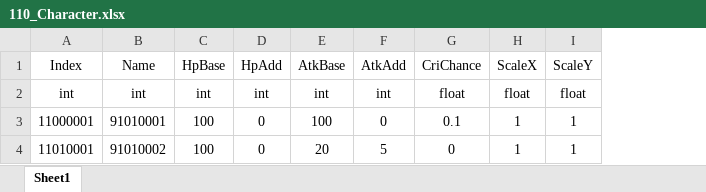
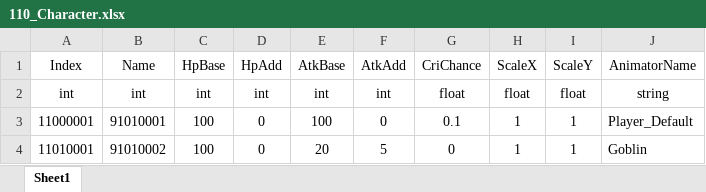
Before and after one commit to olzL/ProjectCasual, an Excel workbook: TableOrigin/110_Character.xlsx, sheet Sheet1, drawn as a sheet; values as stored, in another font and other column widths than the file's, no borders; the diff names each change by its address in the sheet, - before the commit and + after, or states it on an @@ line.

```diff
--- a/TableOrigin/110_Character.xlsx (sheet Sheet1)
+++ b/TableOrigin/110_Character.xlsx (sheet Sheet1)
+column J (AnimatorName), rows 2-4: string | Player_Default | Goblin
```
Also changed, not shown: 55 other files.
